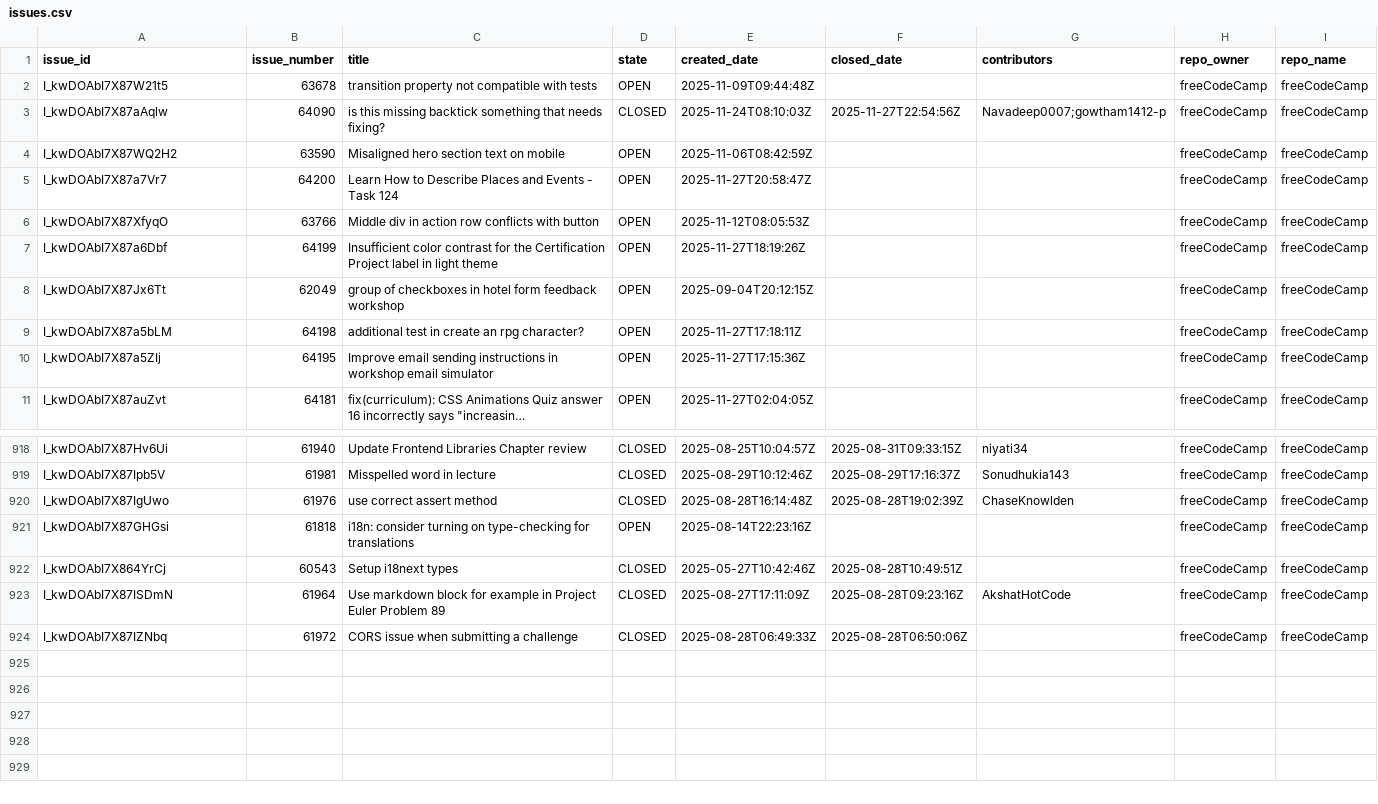
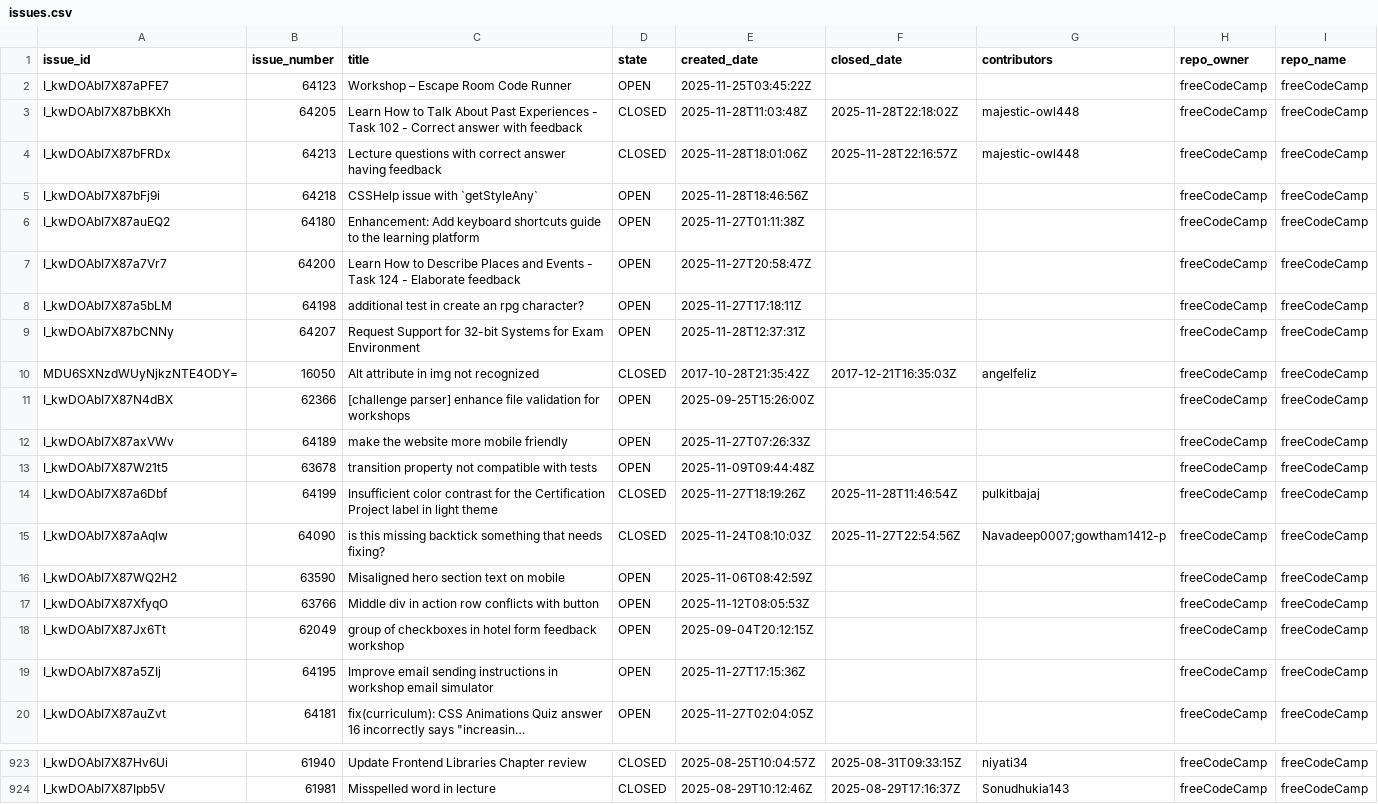
Before and after one commit to longporo/repodata, a CSV file: issues.csv, drawn as a sheet; only a part is shown, gaps mark what is left out; long unchanged cells end in …; removed rows and columns are numbered as before the commit, all else as after; the diff names each change by its address in the sheet, - before the commit and + after, or states it on an @@ line.

```diff
--- a/issues.csv
+++ b/issues.csv
@@ row 65 moved to row 2: I_kwDOAbI7X87aPFE7 @@
+row 3: I_kwDOAbI7X87bBKXh | 64205 | Learn How to Talk About Past Experiences - Task 102 - Correct answer with feedback | CLOSED | 2025-11-28T11:03:48Z | 2025-11-28T22:18:02Z | majestic-owl448 | freeCodeCamp | freeCodeCamp
+row 4: I_kwDOAbI7X87bFRDx | 64213 | Lecture questions with correct answer having feedback | CLOSED | 2025-11-28T18:01:06Z | 2025-11-28T22:16:57Z | majestic-owl448 | freeCodeCamp | freeCodeCamp
+row 5: I_kwDOAbI7X87bFj9i | 64218 | CSSHelp issue with `getStyleAny` | OPEN | 2025-11-28T18:46:56Z |  |  | freeCodeCamp | freeCodeCamp
@@ row 24 moved to row 6: I_kwDOAbI7X87auEQ2 @@
+row 7: I_kwDOAbI7X87a7Vr7 | 64200 | Learn How to Describe Places and Events - Task 124 - Elaborate feedback | OPEN | 2025-11-27T20:58:47Z |  |  | freeCodeCamp | freeCodeCamp
@@ row 9 moved to row 8: I_kwDOAbI7X87a5bLM @@
+row 9: I_kwDOAbI7X87bCNNy | 64207 | Request Support for 32-bit Systems for Exam Environment | OPEN | 2025-11-28T12:37:31Z |  |  | freeCodeCamp | freeCodeCamp
+row 10: MDU6SXNzdWUyNjkzNTE4ODY= | 16050 | Alt attribute in img not recognized | CLOSED | 2017-10-28T21:35:42Z | 2017-12-21T16:35:03Z | angelfeliz | freeCodeCamp | freeCodeCamp
@@ row 17 moved to row 11: I_kwDOAbI7X87N4dBX @@
@@ row 19 moved to row 12: I_kwDOAbI7X87axVWv @@
+row 14: I_kwDOAbI7X87a6Dbf | 64199 | Insufficient color contrast for the Certification Project label in light theme | CLOSED | 2025-11-27T18:19:26Z | 2025-11-28T11:46:54Z | pulkitbajaj | freeCodeCamp | freeCodeCamp
-row 5: I_kwDOAbI7X87a7Vr7 | 64200 | Learn How to Describe Places and Events - Task 124 | OPEN | 2025-11-27T20:58:47Z |  |  | freeCodeCamp | freeCodeCamp
-row 7: I_kwDOAbI7X87a6Dbf | 64199 | Insufficient color contrast for the Certification Project label in light theme | OPEN | 2025-11-27T18:19:26Z |  |  | freeCodeCamp | freeCodeCamp
-row 920: I_kwDOAbI7X87IgUwo | 61976 | use correct assert method | CLOSED | 2025-08-28T16:14:48Z | 2025-08-28T19:02:39Z | ChaseKnowlden | freeCodeCamp | freeCodeCamp
-row 921: I_kwDOAbI7X87GHGsi | 61818 | i18n: consider turning on type-checking for translations | OPEN | 2025-08-14T22:23:16Z |  |  | freeCodeCamp | freeCodeCamp
-row 922: I_kwDOAbI7X864YrCj | 60543 | Setup i18next types | CLOSED | 2025-05-27T10:42:46Z | 2025-08-28T10:49:51Z |  | freeCodeCamp | freeCodeCamp
-row 923: I_kwDOAbI7X87ISDmN | 61964 | Use markdown block for example in Project Euler Problem 89 | CLOSED | 2025-08-27T17:11:09Z | 2025-08-28T09:23:16Z | AkshatHotCode | freeCodeCamp | freeCodeCamp
-row 924: I_kwDOAbI7X87IZNbq | 61972 | CORS issue when submitting a challenge | CLOSED | 2025-08-28T06:49:33Z | 2025-08-28T06:50:06Z |  | freeCodeCamp | freeCodeCamp
```
